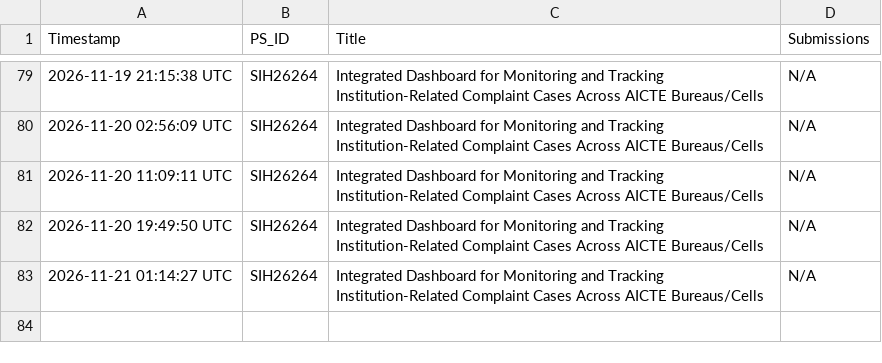
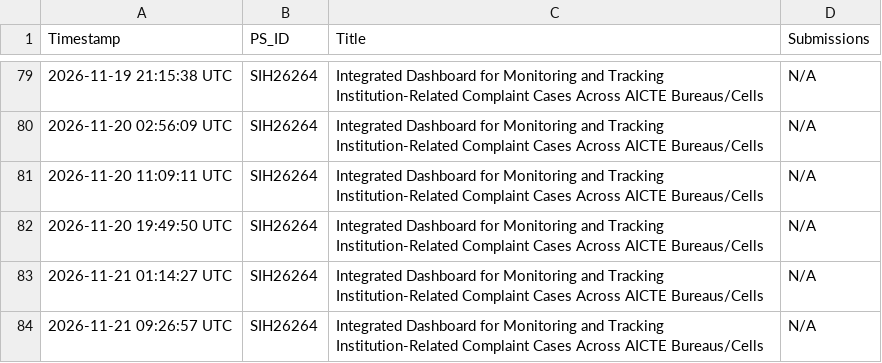
Before and after one commit to Vedika4021/SIH-Tracker, a CSV file: data/sih_history.csv, drawn as a sheet; only a part is shown, gaps mark what is left out.

```diff
--- a/data/sih_history.csv
+++ b/data/sih_history.csv
@@ -83 +83,2 @@
 "2026-11-21 01:14:27 UTC","SIH26264","Integrated Dashboard for Monitoring and Tracking Institution-Related Complaint Cases Across AICTE Bureaus/Cells","N/A"
+"2026-11-21 09:26:57 UTC","SIH26264","Integrated Dashboard for Monitoring and Tracking Institution-Related Complaint Cases Across AICTE Bureaus/Cells","N/A"
```
